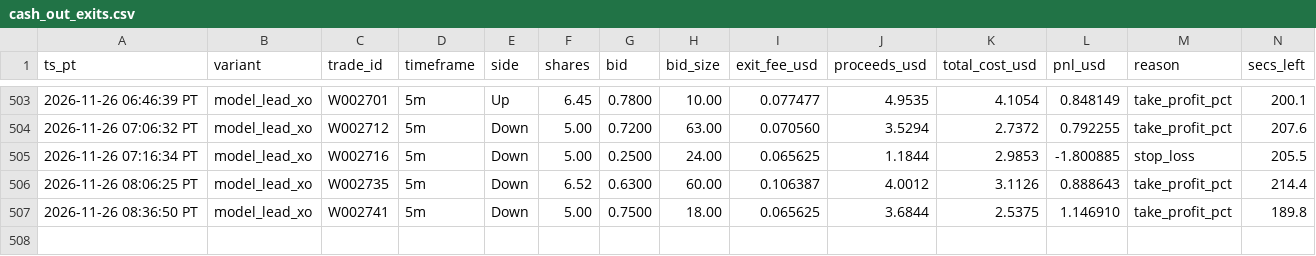
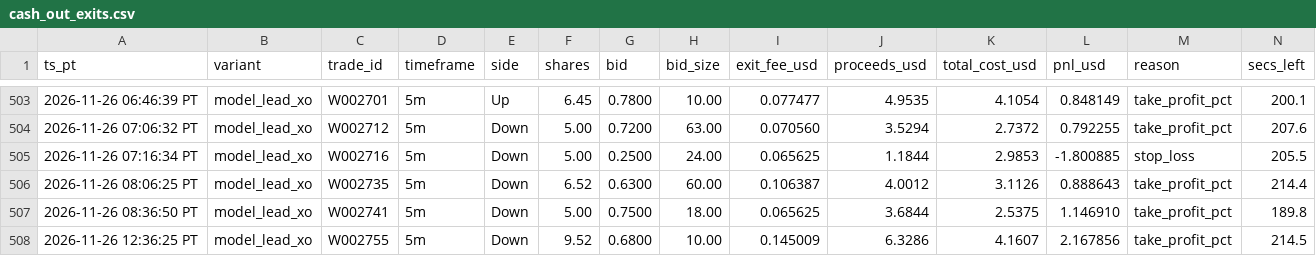
Before and after one commit to michaeldeuchar-dotcom/xrp-paper-bot, a CSV file: data/week2/cash_out_exits.csv, drawn as a sheet; only a part is shown, gaps mark what is left out; rows hold the shown columns only; the diff names each change by its address in the sheet, - before the commit and + after, or states it on an @@ line.

```diff
--- a/data/week2/cash_out_exits.csv
+++ b/data/week2/cash_out_exits.csv
+row 508: 2026-11-26 12:36:25 PT | model_lead_xo | W002755 | 5m | Down | 9.52 | 0.6800 | 10.00 | 0.145009 | 6.3286 | 4.1607 | 2.167856 | take_profit_pct | 214.5
```
Also changed, not shown: data/week2/decisions_tail.csv, data/week2/trades_model_lead.csv, 7 other files.
